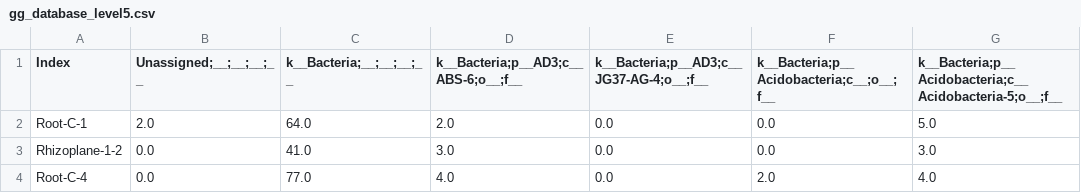
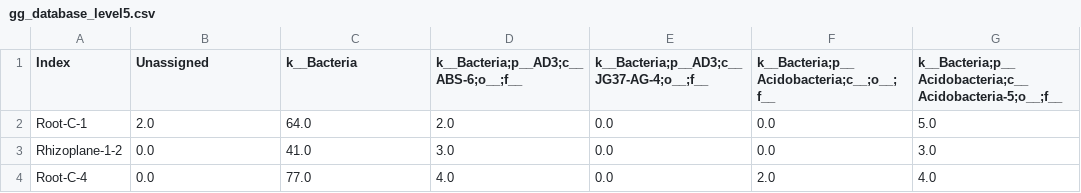
Before and after one commit to tis-lab/matt-cave, a CSV file: gg_database_level5.csv, drawn as a sheet; only a part is shown; the diff names each change by its address in the sheet, - before the commit and + after, or states it on an @@ line.

Commit message:
Update gg_database_level5.csv

```diff
--- a/gg_database_level5.csv
+++ b/gg_database_level5.csv
-B1: Unassigned;__;__;__;__
+B1: Unassigned
-C1: k__Bacteria;__;__;__;__
+C1: k__Bacteria
```
